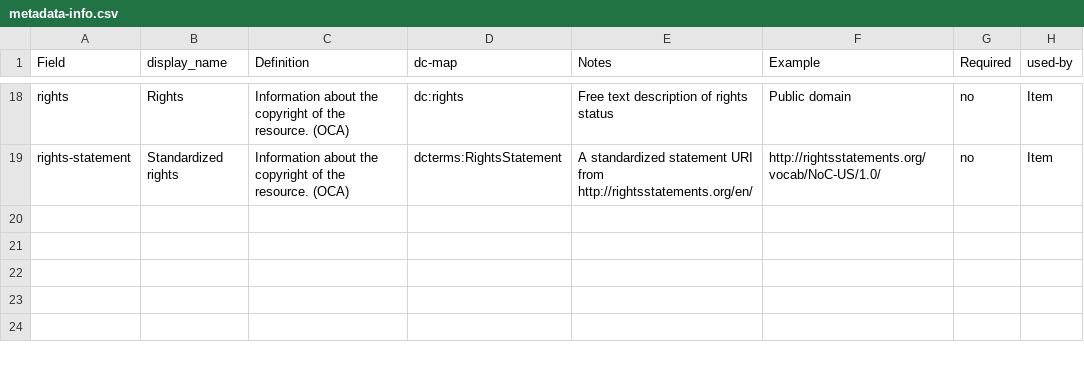
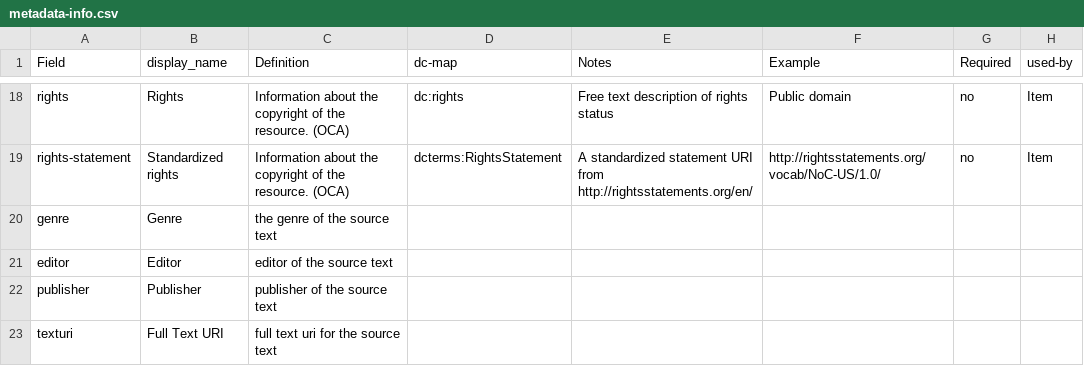
Before and after one commit to durbinreid/AncientGhosts, a CSV file: docs/metadata-info.csv, drawn as a sheet; only a part is shown, gaps mark what is left out.

Commit message:
Update metadata-info.csv

```diff
--- a/docs/metadata-info.csv
+++ b/docs/metadata-info.csv
@@ -19 +19,5 @@ rights,Rights,Information about the copyright of the resource. (OCA) ,dc:rights,
 rights-statement,Standardized rights,Information about the copyright of the resource. (OCA) ,dcterms:RightsStatement,A standardized statement URI from http://rightsstatements.org/en/,http://rightsstatements.org/vocab/NoC-US/1.0/,no,Item
+genre,Genre,the genre of the source text
+editor,Editor, editor of the source text
+publisher,Publisher,publisher of the source text
+texturi,Full Text URI, full text uri for the source text
```
